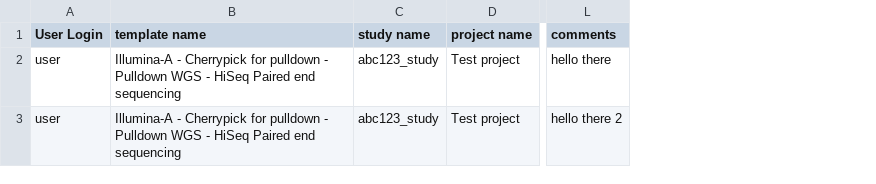
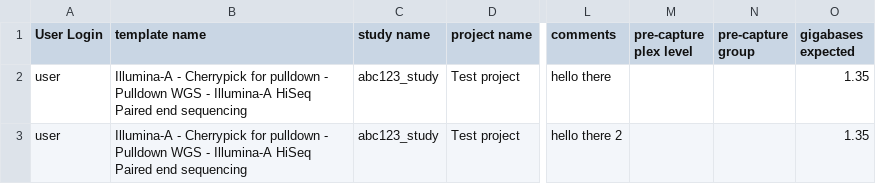
Before and after one commit to sanger/sequencescape, a CSV file: features/submission/csv/2_valid_rows.csv, drawn as a sheet; only a part is shown, gaps mark what is left out; the diff names each change by its address in the sheet, - before the commit and + after, or states it on an @@ line.

Commit message:
[#22281333] Bulk submissions collect the data

```diff
--- a/features/submission/csv/2_valid_rows.csv
+++ b/features/submission/csv/2_valid_rows.csv
+column M (pre-capture plex level), empty
+column N (pre-capture group), empty
+column O (gigabases expected), rows 2-3: 1.35 | 1.35
-B2:B3 (template name): …WGS - HiSeq Paired…
+B2:B3 (template name): …WGS - Illumina-A HiSeq Paired…
```
Also changed, not shown: features/submission/csv/1_deprecated_rows.csv, features/submission/csv/1_valid_1_invalid.csv, 7 other files.
